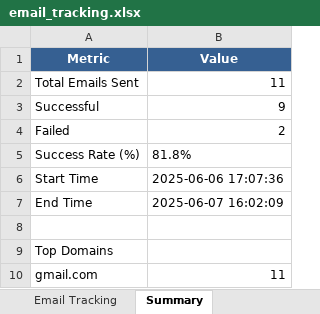
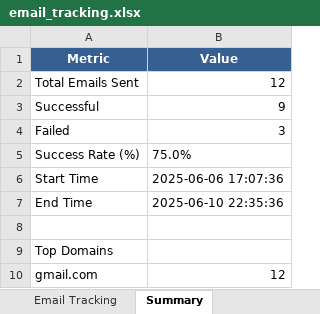
Before and after one commit to Prashanthkorip/auto-outreach-agent, an Excel workbook: email_tracking.xlsx, sheet Summary, drawn as a sheet; values as stored, in another font and other column widths than the file's, no borders; the diff names each change by its address in the sheet, - before the commit and + after, or states it on an @@ line.

```diff
--- a/email_tracking.xlsx (sheet Summary)
+++ b/email_tracking.xlsx (sheet Summary)
-B2 (Value): 11
+B2 (Value): 12
-B4 (Value): 2
+B4 (Value): 3
-B5 (Value): 81.8%
+B5 (Value): 75.0%
-B7 (Value): 2025-06-07 16:02:09
+B7 (Value): 2025-06-10 22:35:36
-B10 (Value): 11
+B10 (Value): 12
```
Also changed, not shown: sheet Email Tracking, 11 other files.
